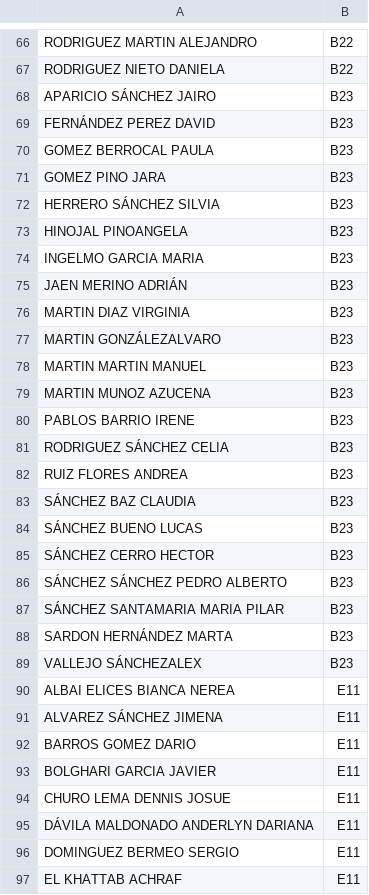
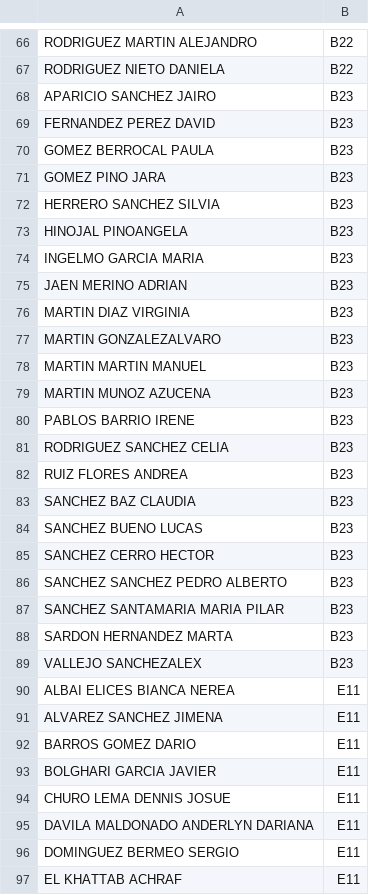
Before and after one commit to JesBoySer/aseos-via-plata, a CSV file: data/alumnos.csv, drawn as a sheet; only a part is shown, gaps mark what is left out; the diff covers the shown part only.

```diff
--- a/data/alumnos.csv
+++ b/data/alumnos.csv
@@ -67,12 +67,12 @@ RODRIGUEZ MARTIN ALEJANDRO,B22
 RODRIGUEZ NIETO DANIELA,B22
-APARICIO SÁNCHEZ JAIRO,B23
-FERNÁNDEZ PEREZ DAVID,B23
+APARICIO SANCHEZ JAIRO,B23
+FERNANDEZ PEREZ DAVID,B23
 GOMEZ BERROCAL PAULA,B23
 GOMEZ PINO JARA,B23
-HERRERO SÁNCHEZ SILVIA,B23
+HERRERO SANCHEZ SILVIA,B23
 HINOJAL PINOANGELA,B23
 INGELMO GARCIA MARIA,B23
-JAEN MERINO ADRIÁN,B23
+JAEN MERINO ADRIAN,B23
 MARTIN DIAZ VIRGINIA,B23
-MARTIN GONZÁLEZALVARO,B23
+MARTIN GONZALEZALVARO,B23
 MARTIN MARTIN MANUEL,B23
@@ -80,13 +80,13 @@ MARTIN MUNOZ AZUCENA,B23
 PABLOS BARRIO IRENE,B23
-RODRIGUEZ SÁNCHEZ CELIA,B23
+RODRIGUEZ SANCHEZ CELIA,B23
 RUIZ FLORES ANDREA,B23
-SÁNCHEZ BAZ CLAUDIA,B23
-SÁNCHEZ BUENO LUCAS,B23
-SÁNCHEZ CERRO HECTOR,B23
-SÁNCHEZ SÁNCHEZ PEDRO ALBERTO,B23
-SÁNCHEZ SANTAMARIA MARIA PILAR,B23
-SARDON HERNÁNDEZ MARTA,B23
-VALLEJO SÁNCHEZALEX,B23
+SANCHEZ BAZ CLAUDIA,B23
+SANCHEZ BUENO LUCAS,B23
+SANCHEZ CERRO HECTOR,B23
+SANCHEZ SANCHEZ PEDRO ALBERTO,B23
+SANCHEZ SANTAMARIA MARIA PILAR,B23
+SARDON HERNANDEZ MARTA,B23
+VALLEJO SANCHEZALEX,B23
 ALBAI ELICES BIANCA NEREA,E11
-ALVAREZ SÁNCHEZ JIMENA,E11
+ALVAREZ SANCHEZ JIMENA,E11
 BARROS GOMEZ DARIO,E11
@@ -94,3 +94,3 @@ BOLGHARI GARCIA JAVIER,E11
 CHURO LEMA DENNIS JOSUE,E11
-DÁVILA MALDONADO ANDERLYN DARIANA,E11
+DAVILA MALDONADO ANDERLYN DARIANA,E11
 DOMINGUEZ BERMEO SERGIO,E11
```
Also changed, not shown: 119 edited cells elsewhere in this file.
